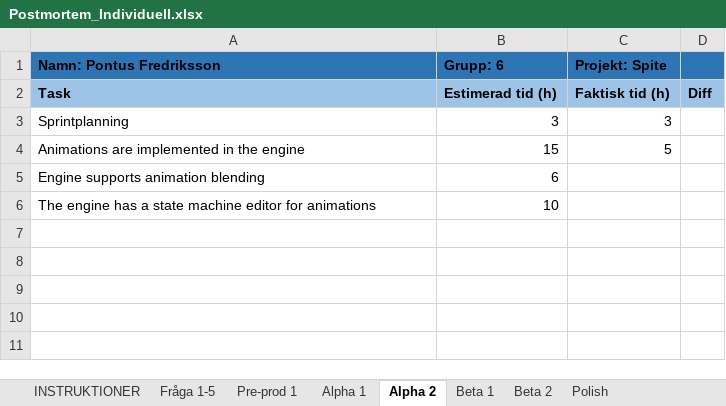
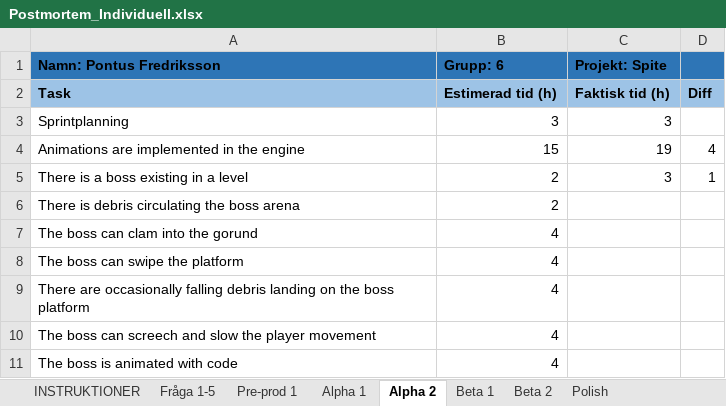
Before and after one commit to Vuhdu/Pontus-Engine, an Excel workbook: Postmortem_Individuell.xlsx, sheet Alpha 2, drawn as a sheet; values as stored, in another font and other column widths than the file's, no borders; removed rows and columns are numbered as before the commit, all else as after; the diff names each change by its address in the sheet, - before the commit and + after, or states it on an @@ line.

Commit message:
Update Postmortem_Individuell.xlsx

```diff
--- a/Postmortem_Individuell.xlsx (sheet Alpha 2)
+++ b/Postmortem_Individuell.xlsx (sheet Alpha 2)
-C4 (Projekt: Spite): 5
+C4 (Projekt: Spite): 19
-D4: (empty)
+D4: 4
-row 5: Engine supports animation blending | 6
-row 6: The engine has a state machine editor for animations | 10
+row 5: There is a boss existing in a level | 2 | 3 | 1
+row 6: There is debris circulating the boss arena | 2
+row 7: The boss can clam into the gorund | 4
+row 8: The boss can swipe the platform | 4
+row 9: There are occasionally falling debris landing on the boss platform | 4
+row 10: The boss can screech and slow the player movement | 4
+row 11: The boss is animated with code | 4
```
